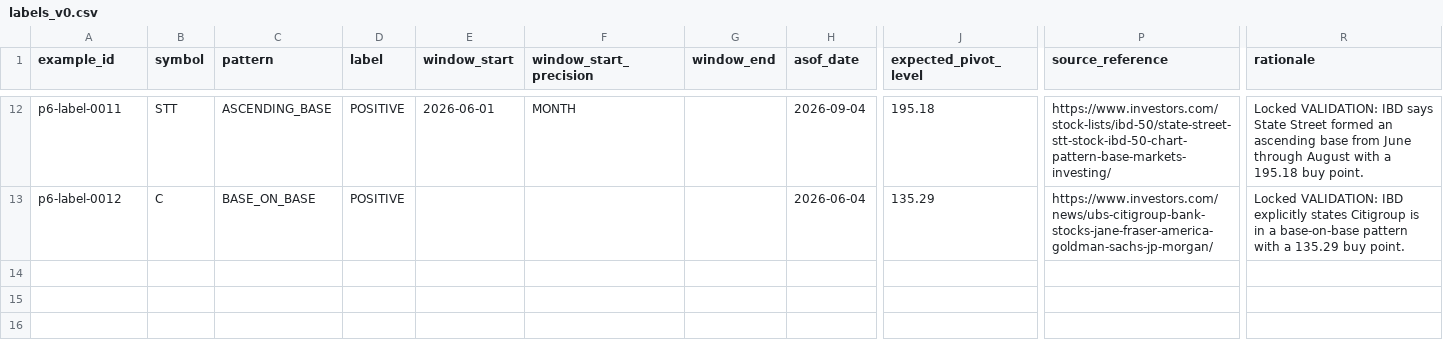
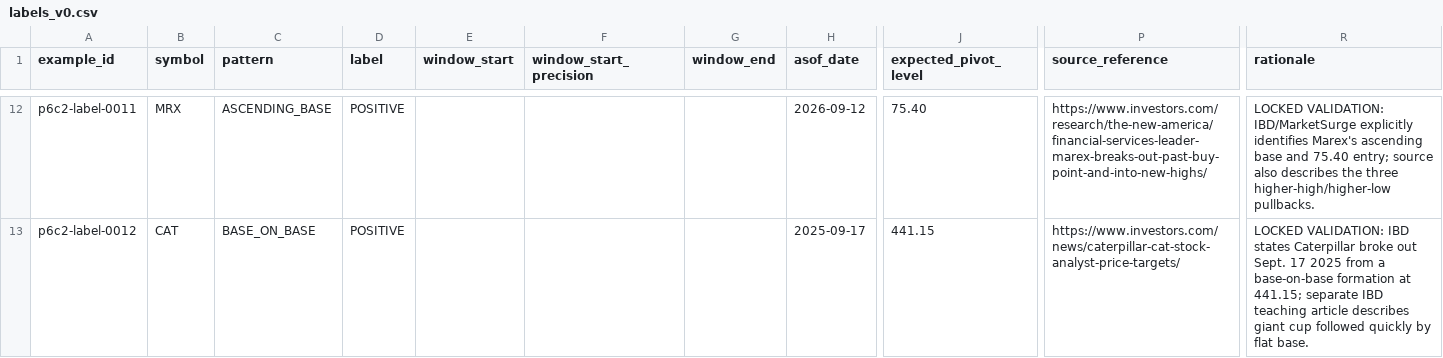
Before and after one commit to azharmz/ussy-oneil-patterns, a CSV file: data/p6/labels_v0.csv, drawn as a sheet; only a part is shown, gaps mark what is left out; the diff covers the shown part only; the diff names each change by its address in the sheet, - before the commit and + after, or states it on an @@ line.

```diff
--- a/data/p6/labels_v0.csv
+++ b/data/p6/labels_v0.csv
-A12 (example_id): p6-label-0011
+A12 (example_id): p6c2-label-0011
-B12 (symbol): STT
+B12 (symbol): MRX
-E12 (window_start): 2026-06-01
+E12 (window_start): (empty)
-F12 (window_start_precision): MONTH
+F12 (window_start_precision): (empty)
-H12 (asof_date): 2026-09-04
+H12 (asof_date): 2026-09-12
-J12 (expected_pivot_level): 195.18
+J12 (expected_pivot_level): 75.40
-P12 (source_reference): https://www.investors.com/stock-lists/ibd-50/state-street-stt-stock-ibd-50-chart-pattern-base-markets-investing/
+P12 (source_reference): https://www.investors.com/research/the-new-america/financial-services-leader-marex-breaks-out-past-buy-point-and-into-new-highs/
-R12 (rationale): Locked VALIDATION: IBD says State Street formed an ascending base from June through August with a 195.18 buy point.
+R12 (rationale): LOCKED VALIDATION: IBD/MarketSurge explicitly identifies Marex's ascending base and 75.40 entry; source also describes the three higher-high/higher-low pullbacks.
-A13 (example_id): p6-label-0012
+A13 (example_id): p6c2-label-0012
-B13 (symbol): C
+B13 (symbol): CAT
-H13 (asof_date): 2026-06-04
+H13 (asof_date): 2025-09-17
-J13 (expected_pivot_level): 135.29
+J13 (expected_pivot_level): 441.15
-P13 (source_reference): https://www.investors.com/news/ubs-citigroup-bank-stocks-jane-fraser-america-goldman-sachs-jp-morgan/
+P13 (source_reference): https://www.investors.com/news/caterpillar-cat-stock-analyst-price-targets/
-R13 (rationale): Locked VALIDATION: IBD explicitly states Citigroup is in a base-on-base pattern with a 135.29 buy point.
+R13 (rationale): LOCKED VALIDATION: IBD states Caterpillar broke out Sept. 17 2025 from a base-on-base formation at 441.15; separate IBD teaching article describes giant cup followed quickly by flat base.
```
Also changed, not shown: 1 added row, 1 removed row and 60 edited cells elsewhere in this file.
